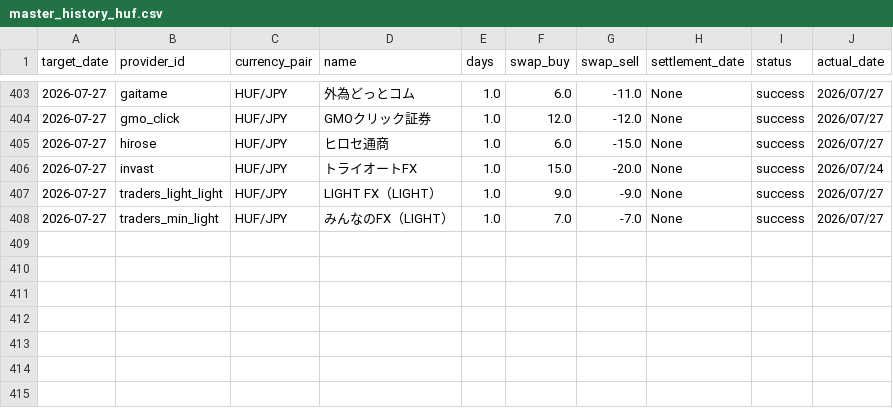
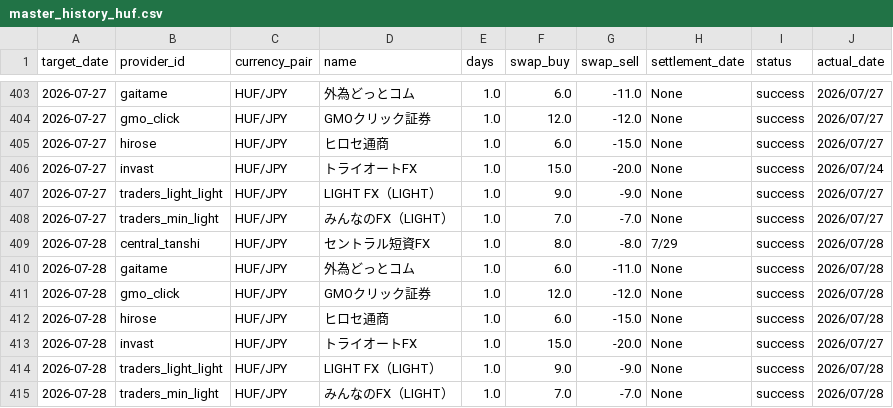
Before and after one commit to pcjidouka-spec/lira-watch-public-jp, a CSV file: public/data/master_history_huf.csv, drawn as a sheet; only a part is shown, gaps mark what is left out; the diff names each change by its address in the sheet, - before the commit and + after, or states it on an @@ line.

```diff
--- a/public/data/master_history_huf.csv
+++ b/public/data/master_history_huf.csv
+row 409: 2026-07-28 | central_tanshi | HUF/JPY | セントラル短資FX | 1.0 | 8.0 | -8.0 | 7/29 | success | 2026/07/28
+row 410: 2026-07-28 | gaitame | HUF/JPY | 外為どっとコム | 1.0 | 6.0 | -11.0 | None | success | 2026/07/28
+row 411: 2026-07-28 | gmo_click | HUF/JPY | GMOクリック証券 | 1.0 | 12.0 | -12.0 | None | success | 2026/07/28
+row 412: 2026-07-28 | hirose | HUF/JPY | ヒロセ通商 | 1.0 | 6.0 | -15.0 | None | success | 2026/07/28
+row 413: 2026-07-28 | invast | HUF/JPY | トライオートFX | 1.0 | 15.0 | -20.0 | None | success | 2026/07/27
+row 414: 2026-07-28 | traders_light_light | HUF/JPY | LIGHT FX（LIGHT） | 1.0 | 9.0 | -9.0 | None | success | 2026/07/28
+row 415: 2026-07-28 | traders_min_light | HUF/JPY | みんなのFX（LIGHT） | 1.0 | 7.0 | -7.0 | None | success | 2026/07/28
```
Also changed, not shown: public/data/master_history_eurusd.csv, public/data/master_history_mxn.csv, 9 other files.
